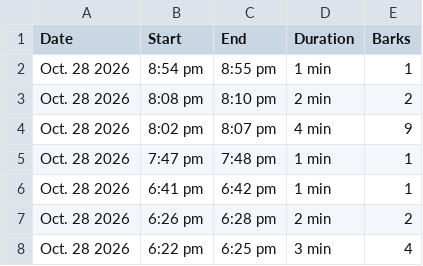
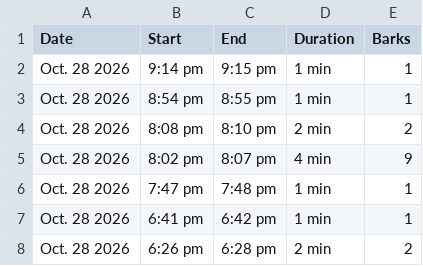
Before and after one commit to lukedav/bark-diary, a CSV file: bark-diary.csv, drawn as a sheet; only a part is shown; the shorter side is filled out with more unchanged rows.

Commit message:
Update bark diary (1124 episodes)

```diff
--- a/bark-diary.csv
+++ b/bark-diary.csv
@@ -1,2 +1,3 @@
 Date,Start,End,Duration,Barks
+Oct. 28 2026,9:14 pm,9:15 pm,1 min,1
 Oct. 28 2026,8:54 pm,8:55 pm,1 min,1
```
